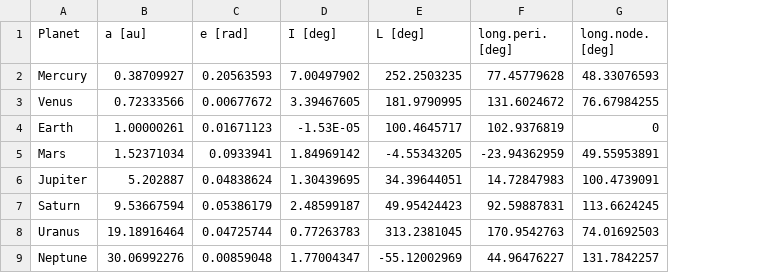
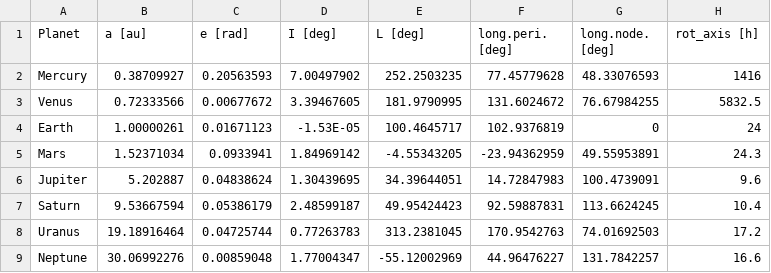
Before and after one commit to icalleddibs/NASA-Space-Apps-2024, a CSV file: data/planets.csv, drawn as a sheet; the diff names each change by its address in the sheet, - before the commit and + after, or states it on an @@ line.

Commit message:
Update planets.csv

```diff
--- a/data/planets.csv
+++ b/data/planets.csv
+column H (rot_axis [h]), rows 2-9: 1416 | 5832.5 | 24 | 24.3 | 9.6 | 10.4 | 17.2 | 16.6
```
